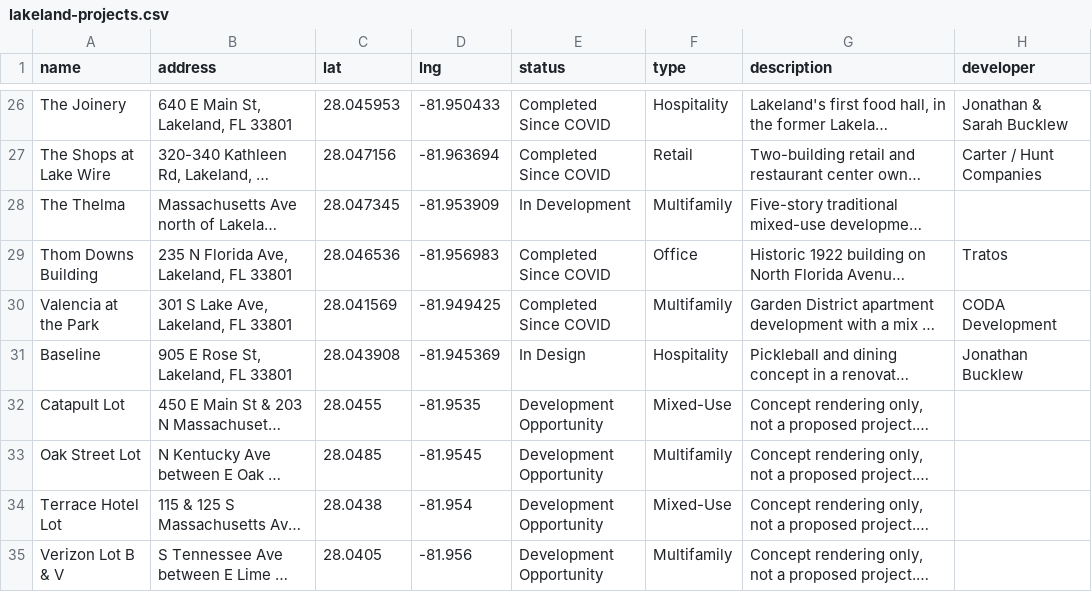
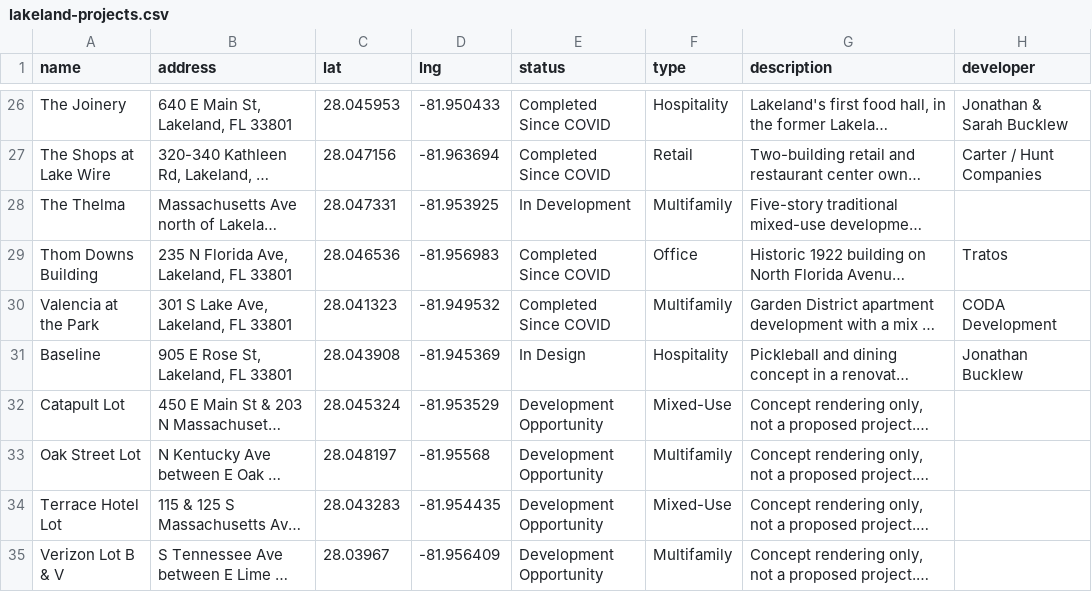
Before and after one commit to lakelandedc/lakeland-development-tracker, a CSV file: lakeland-projects.csv, drawn as a sheet; only a part is shown, gaps mark what is left out; long unchanged cells end in …; the diff names each change by its address in the sheet, - before the commit and + after, or states it on an @@ line.

Commit message:
Update pin locations for 6 projects

```diff
--- a/lakeland-projects.csv
+++ b/lakeland-projects.csv
-C28 (lat): 28.047345
+C28 (lat): 28.047331
-D28 (lng): -81.953909
+D28 (lng): -81.953925
-C30 (lat): 28.041569
+C30 (lat): 28.041323
-D30 (lng): -81.949425
+D30 (lng): -81.949532
-C32 (lat): 28.0455
+C32 (lat): 28.045324
-D32 (lng): -81.9535
+D32 (lng): -81.953529
-C33 (lat): 28.0485
+C33 (lat): 28.048197
-D33 (lng): -81.9545
+D33 (lng): -81.95568
-C34 (lat): 28.0438
+C34 (lat): 28.043283
-D34 (lng): -81.954
+D34 (lng): -81.954435
-C35 (lat): 28.0405
+C35 (lat): 28.03967
-D35 (lng): -81.956
+D35 (lng): -81.956409
```
